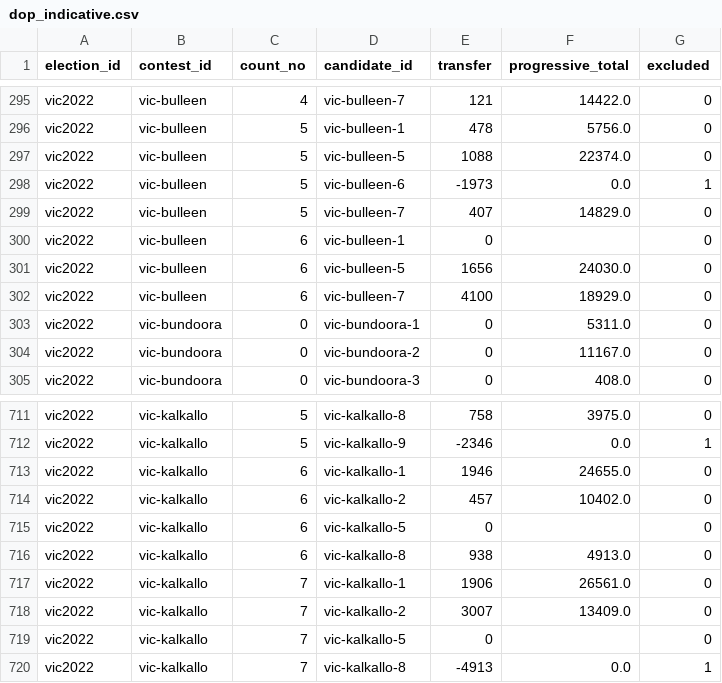
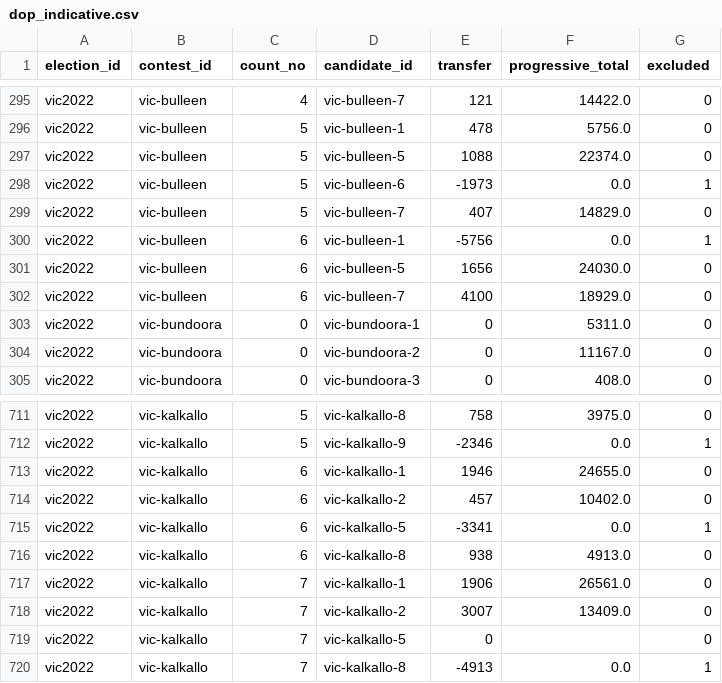
Before and after one commit to simonwindley/election-booth-atlas, a CSV file: data/vic2022/dop_indicative.csv, drawn as a sheet; only a part is shown, gaps mark what is left out.

```diff
--- a/data/vic2022/dop_indicative.csv
+++ b/data/vic2022/dop_indicative.csv
@@ -299,3 +299,3 @@ vic2022,vic-bulleen,5,vic-bulleen-6,-1973,0.0,1
 vic2022,vic-bulleen,5,vic-bulleen-7,407,14829.0,0
-vic2022,vic-bulleen,6,vic-bulleen-1,0,,0
+vic2022,vic-bulleen,6,vic-bulleen-1,-5756,0.0,1
 vic2022,vic-bulleen,6,vic-bulleen-5,1656,24030.0,0
@@ -714,3 +714,3 @@ vic2022,vic-kalkallo,6,vic-kalkallo-1,1946,24655.0,0
 vic2022,vic-kalkallo,6,vic-kalkallo-2,457,10402.0,0
-vic2022,vic-kalkallo,6,vic-kalkallo-5,0,,0
+vic2022,vic-kalkallo,6,vic-kalkallo-5,-3341,0.0,1
 vic2022,vic-kalkallo,6,vic-kalkallo-8,938,4913.0,0
```
Also changed, not shown: 6 other files.
